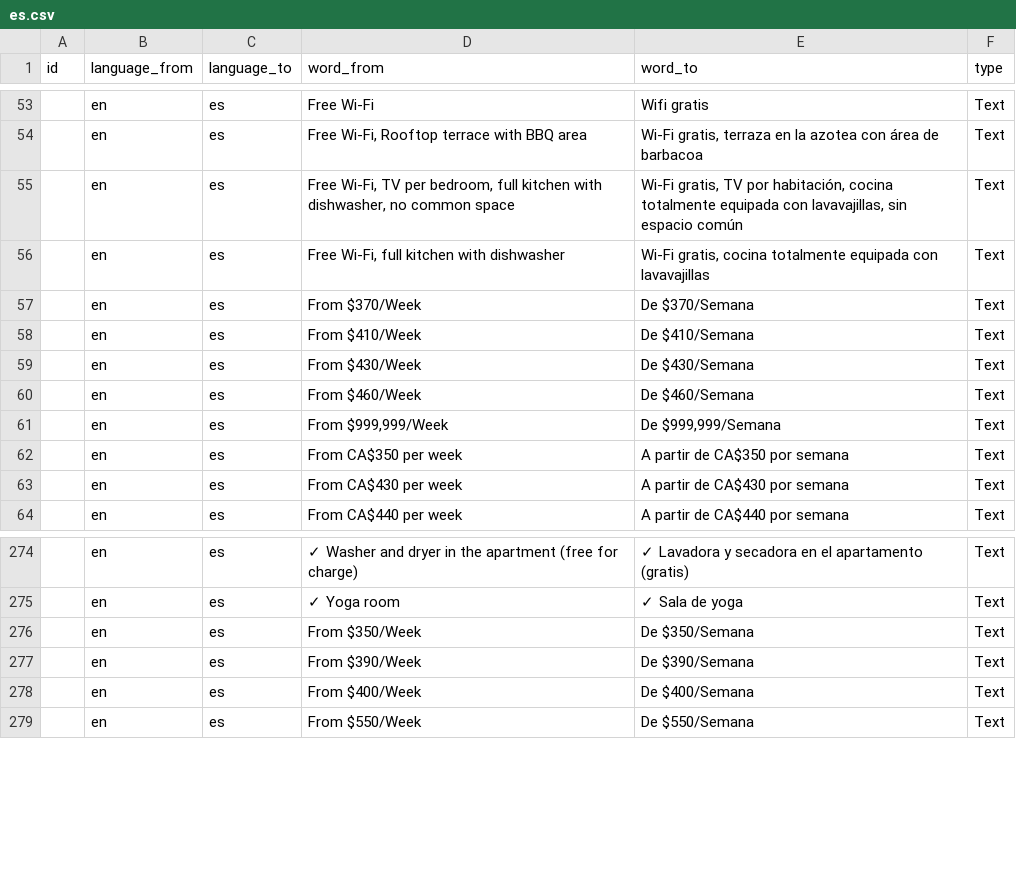
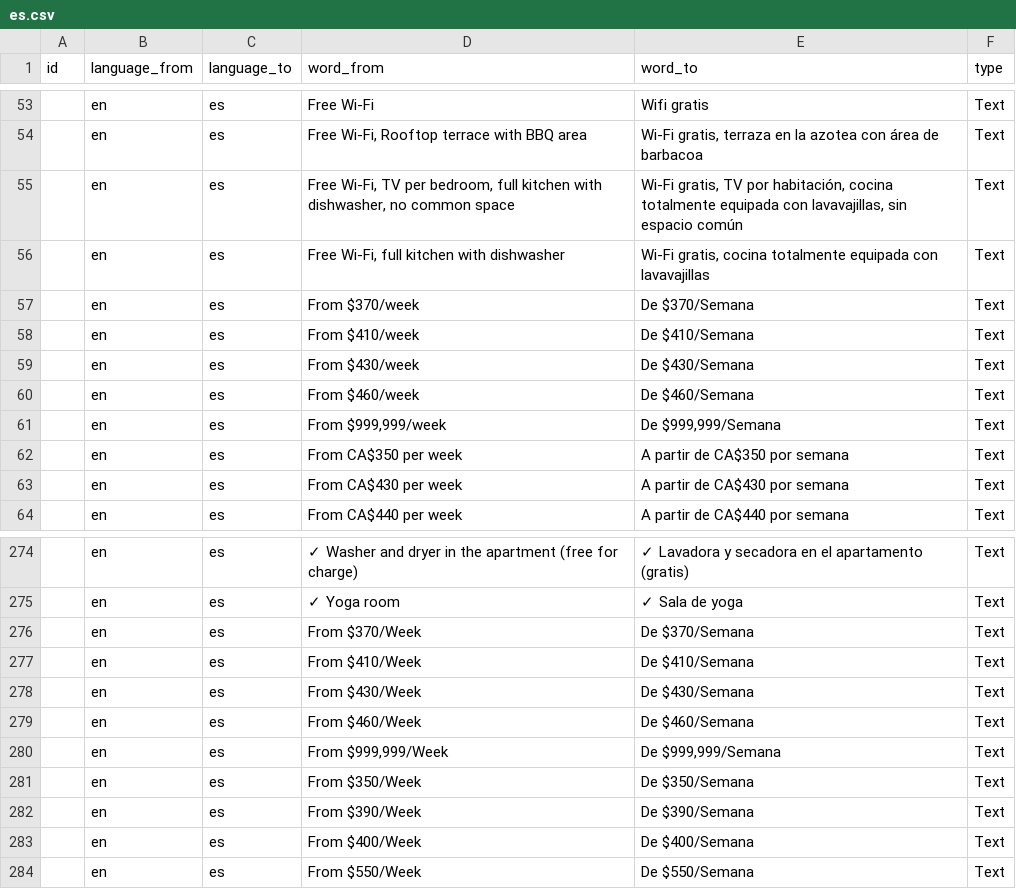
Before and after one commit to cagdasunal/CEL, a CSV file: docs/admin/weglot-imports/es.csv, drawn as a sheet; only a part is shown, gaps mark what is left out.

```diff
--- a/docs/admin/weglot-imports/es.csv
+++ b/docs/admin/weglot-imports/es.csv
@@ -56,7 +56,7 @@ id;language_from;language_to;word_from;word_to;type
 ;en;es;"Free Wi-Fi, full kitchen with dishwasher";"Wi-Fi gratis, cocina totalmente equipada con lavavajillas";Text
-;en;es;"From $370/Week";"De $370/Semana";Text
-;en;es;"From $410/Week";"De $410/Semana";Text
-;en;es;"From $430/Week";"De $430/Semana";Text
-;en;es;"From $460/Week";"De $460/Semana";Text
-;en;es;"From $999,999/Week";"De $999,999/Semana";Text
+;en;es;"From $370/week";"De $370/Semana";Text
+;en;es;"From $410/week";"De $410/Semana";Text
+;en;es;"From $430/week";"De $430/Semana";Text
+;en;es;"From $460/week";"De $460/Semana";Text
+;en;es;"From $999,999/week";"De $999,999/Semana";Text
 ;en;es;"From CA$350 per week";"A partir de CA$350 por semana";Text
@@ -275,2 +275,7 @@ id;language_from;language_to;word_from;word_to;type
 ;en;es;"✓ Yoga room";"✓ Sala de yoga";Text
+;en;es;"From $370/Week";"De $370/Semana";Text
+;en;es;"From $410/Week";"De $410/Semana";Text
+;en;es;"From $430/Week";"De $430/Semana";Text
+;en;es;"From $460/Week";"De $460/Semana";Text
+;en;es;"From $999,999/Week";"De $999,999/Semana";Text
 ;en;es;"From $350/Week";"De $350/Semana";Text
```
Also changed, not shown: docs/admin/weglot-imports/all-languages.csv, docs/admin/weglot-imports/de.csv, 11 other files.
